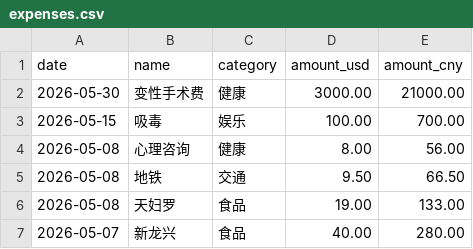
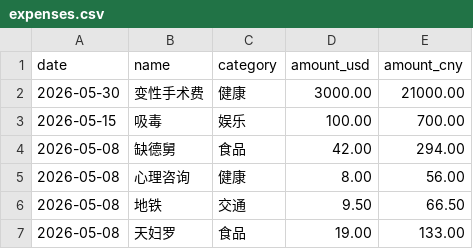
Before and after one commit to yang-lanlan/jizhang, a CSV file: data/expenses.csv, drawn as a sheet; only a part is shown; the shorter side is filled out with more unchanged rows; the diff names each change by its address in the sheet, - before the commit and + after, or states it on an @@ line.

Commit message:
chore: update csv 2026-05-08T23:58:12.328Z

```diff
--- a/data/expenses.csv
+++ b/data/expenses.csv
+row 4: 2026-05-08 | 缺德舅 | 食品 | 42.00 | 294.00
```
